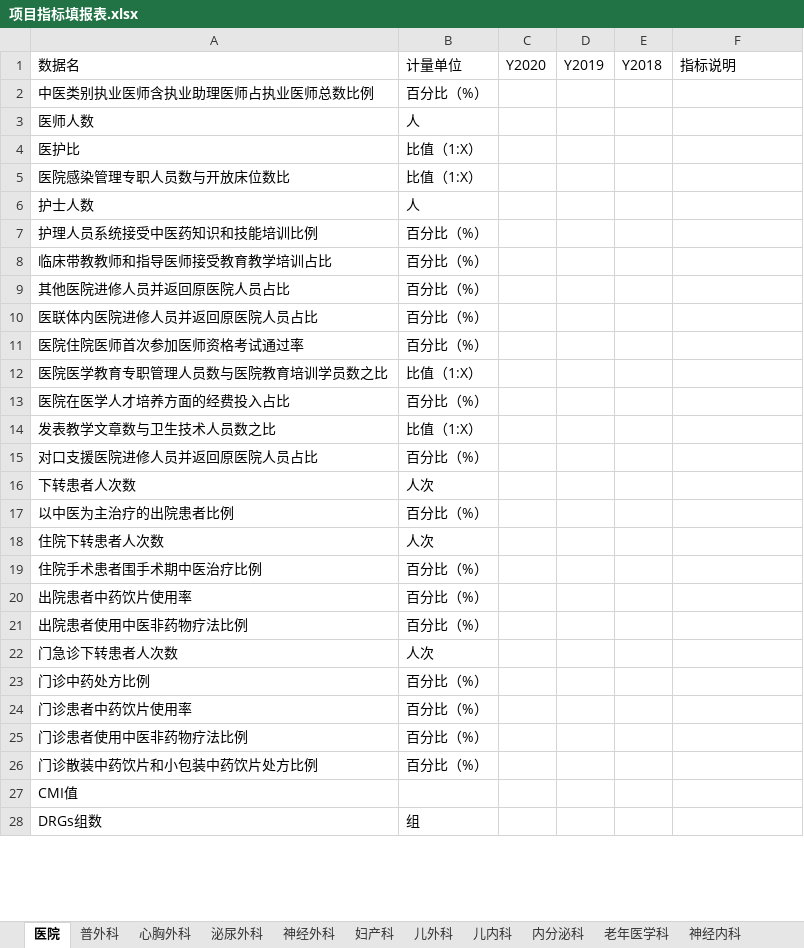
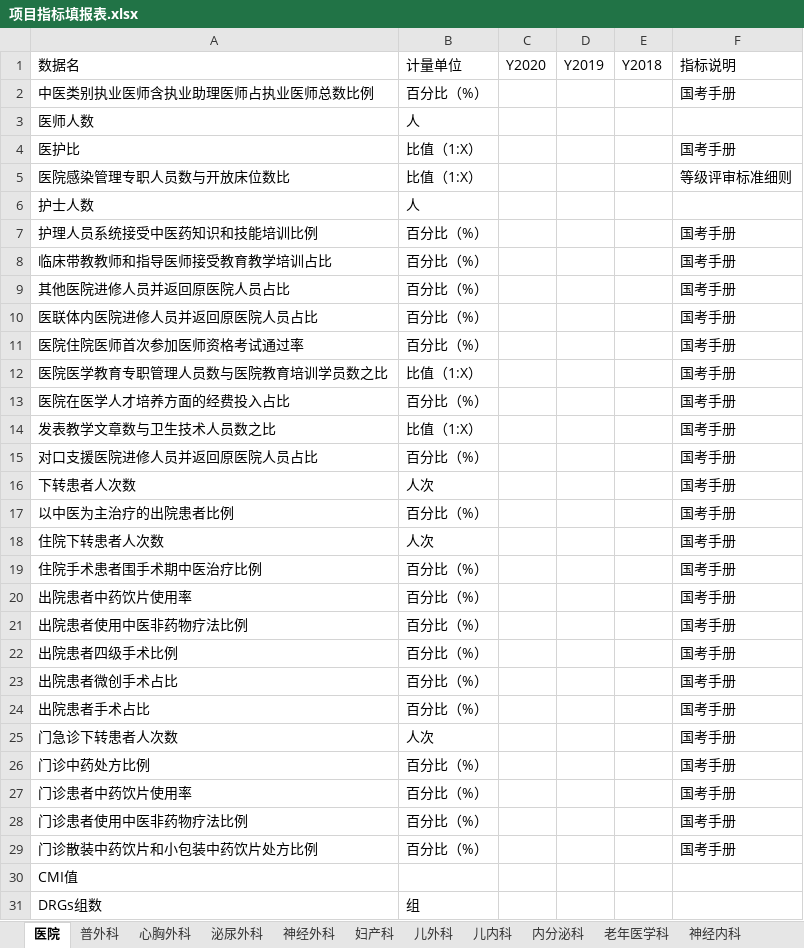
Before and after one commit to Tostig0916/hqcoffee, an Excel workbook: cases/goodhostpital2021/项目指标填报表.xlsx, sheet 医院, drawn as a sheet; only a part is shown; values as stored, in another font and other column widths than the file's, no borders; addresses are those after the commit; the diff covers the shown part only; the diff names each change by its address in the sheet, - before the commit and + after, or states it on an @@ line.

```diff
--- a/cases/goodhostpital2021/项目指标填报表.xlsx (sheet 医院)
+++ b/cases/goodhostpital2021/项目指标填报表.xlsx (sheet 医院)
-F2: (empty)
+F2: 国考手册
-F4: (empty)
+F4: 国考手册
-F5: (empty)
+F5: 等级评审标准细则
-F7:F21: (empty)
+F7:F21: 国考手册
+row 22: 出院患者四级手术比例 | 百分比（%） |  |  |  | 国考手册
+row 23: 出院患者微创手术占比 | 百分比（%） |  |  |  | 国考手册
+row 24: 出院患者手术占比 | 百分比（%） |  |  |  | 国考手册
-F25:F29: (empty)
+F25:F29: 国考手册
```
Also changed, not shown: 4 added rows and 37 edited cells elsewhere in this sheet, sheet 普外科, sheet 心胸外科, sheet 泌尿外科, sheet 神经外科, sheet 妇产科, sheet 儿外科, 12 more sheets, cases/goodhostpital2021/项目设置.xlsx, cases/goodhostpital2021/项目设置_bu.xlsx, 4 other files.
